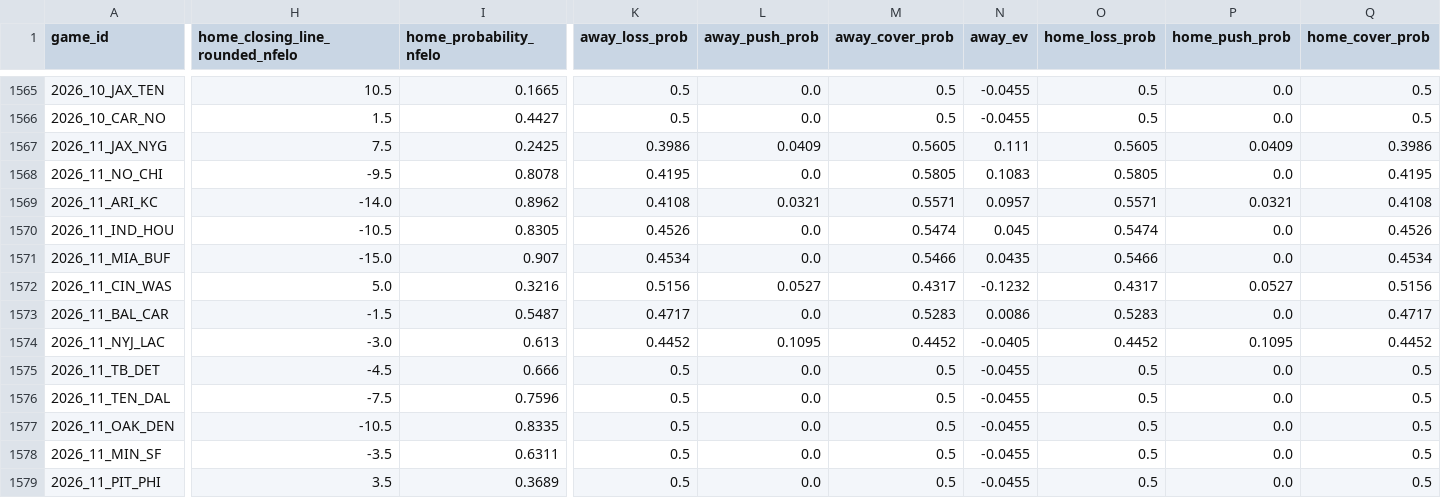
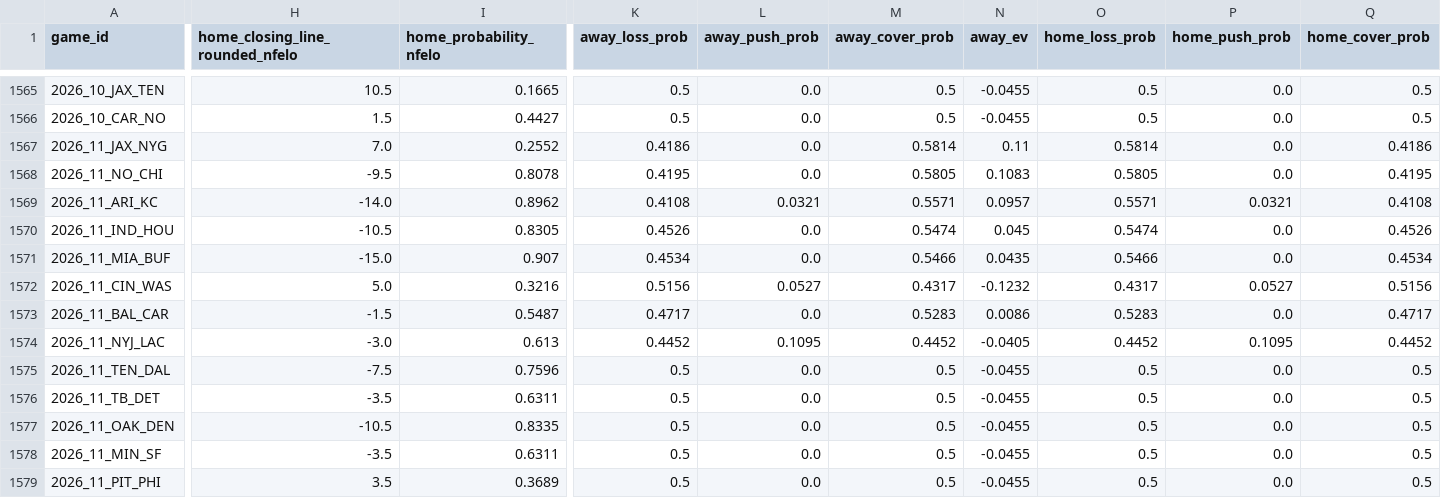
Before and after one commit to greerreNFL/nfelo, a CSV file: output_data/historic_projected_spreads.csv, drawn as a sheet; only a part is shown, gaps mark what is left out; removed rows and columns are numbered as before the commit, all else as after; rows hold the shown columns only; the diff covers the shown part only; the diff names each change by its address in the sheet, - before the commit and + after, or states it on an @@ line.

```diff
--- a/output_data/historic_projected_spreads.csv
+++ b/output_data/historic_projected_spreads.csv
-H1567 (home_closing_line_rounded_nfelo): 7.5
+H1567 (home_closing_line_rounded_nfelo): 7.0
-I1567 (home_probability_nfelo): 0.2425
+I1567 (home_probability_nfelo): 0.2552
-K1567 (away_loss_prob): 0.3986
+K1567 (away_loss_prob): 0.4186
-L1567 (away_push_prob): 0.0409
+L1567 (away_push_prob): 0.0
-M1567 (away_cover_prob): 0.5605
+M1567 (away_cover_prob): 0.5814
-N1567 (away_ev): 0.111
+N1567 (away_ev): 0.11
-O1567 (home_loss_prob): 0.5605
+O1567 (home_loss_prob): 0.5814
-P1567 (home_push_prob): 0.0409
+P1567 (home_push_prob): 0.0
-Q1567 (home_cover_prob): 0.3986
+Q1567 (home_cover_prob): 0.4186
-row 1575: 2026_11_TB_DET | -4.5 | 0.666 | 0.5 | 0.0 | 0.5 | -0.0455 | 0.5 | 0.0 | 0.5
+row 1576: 2026_11_TB_DET | -3.5 | 0.6311 | 0.5 | 0.0 | 0.5 | -0.0455 | 0.5 | 0.0 | 0.5
```
Also changed, not shown: 2 edited cells elsewhere in this file, output_data/prediction_tracker.csv, 1 other file.
